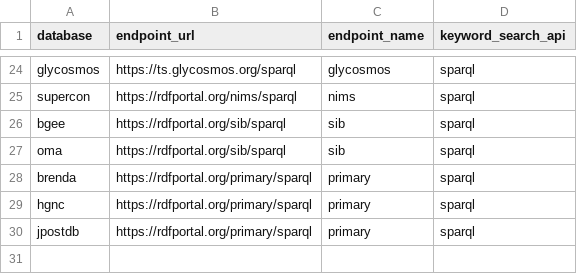
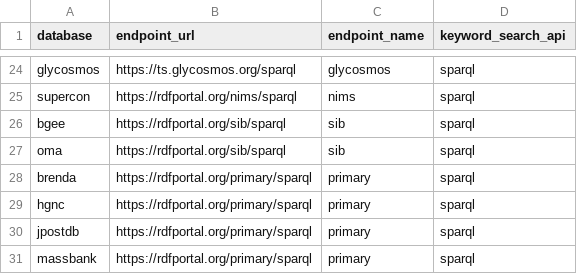
Before and after one commit to dbcls/togomcp, a CSV file: togo_mcp/data/resources/endpoints.csv, drawn as a sheet; only a part is shown, gaps mark what is left out.

```diff
--- a/togo_mcp/data/resources/endpoints.csv
+++ b/togo_mcp/data/resources/endpoints.csv
@@ -30 +30,2 @@ hgnc,https://rdfportal.org/primary/sparql,primary,sparql
 jpostdb,https://rdfportal.org/primary/sparql,primary,sparql
+massbank,https://rdfportal.org/primary/sparql,primary,sparql
```
Also changed, not shown: 1 other file.
